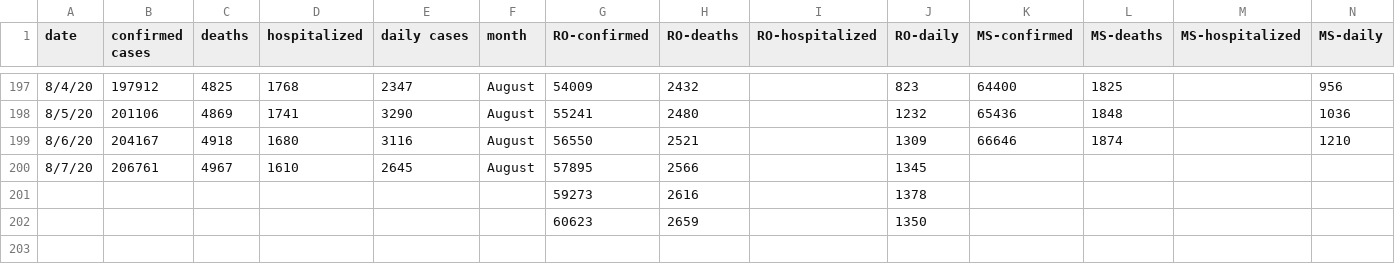
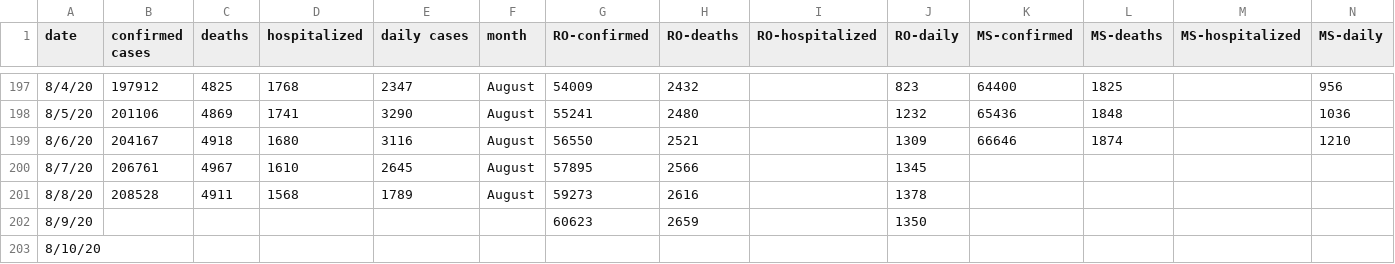
Before and after one commit to OanaTudu/Covid19, a CSV file: LACountyCovid.csv, drawn as a sheet; only a part is shown, gaps mark what is left out.

Commit message:
Add files via upload

```diff
--- a/LACountyCovid.csv
+++ b/LACountyCovid.csv
@@ -200,3 +200,4 @@ date,confirmed cases,deaths,hospitalized,daily cases,month,RO-confirmed,RO-death
 8/7/20,206761,4967,1610,2645,August,57895,2566,,1345,,,,
-,,,,,,59273,2616,,1378,,,,
-,,,,,,60623,2659,,1350,,,,
+8/8/20,208528,4911,1568,1789,August,59273,2616,,1378,,,,
+8/9/20,,,,,,60623,2659,,1350,,,,
+8/10/20,,,,,,,,,,,,,
```
